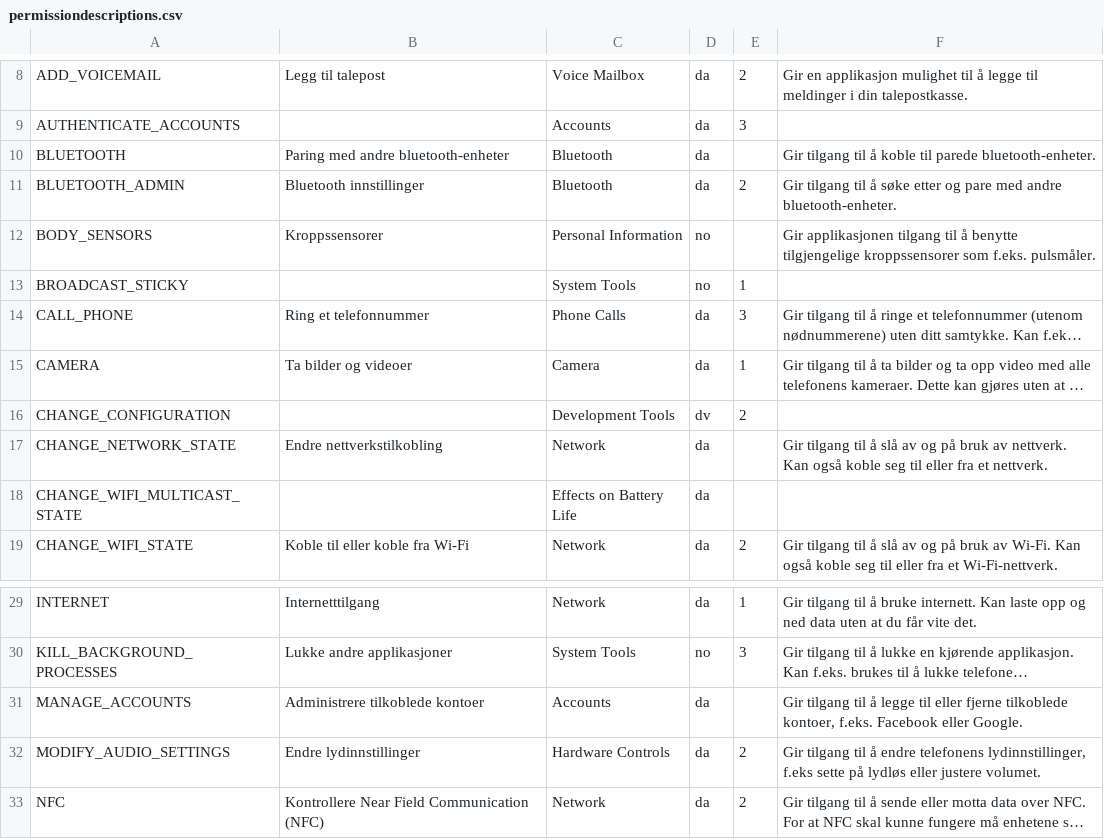
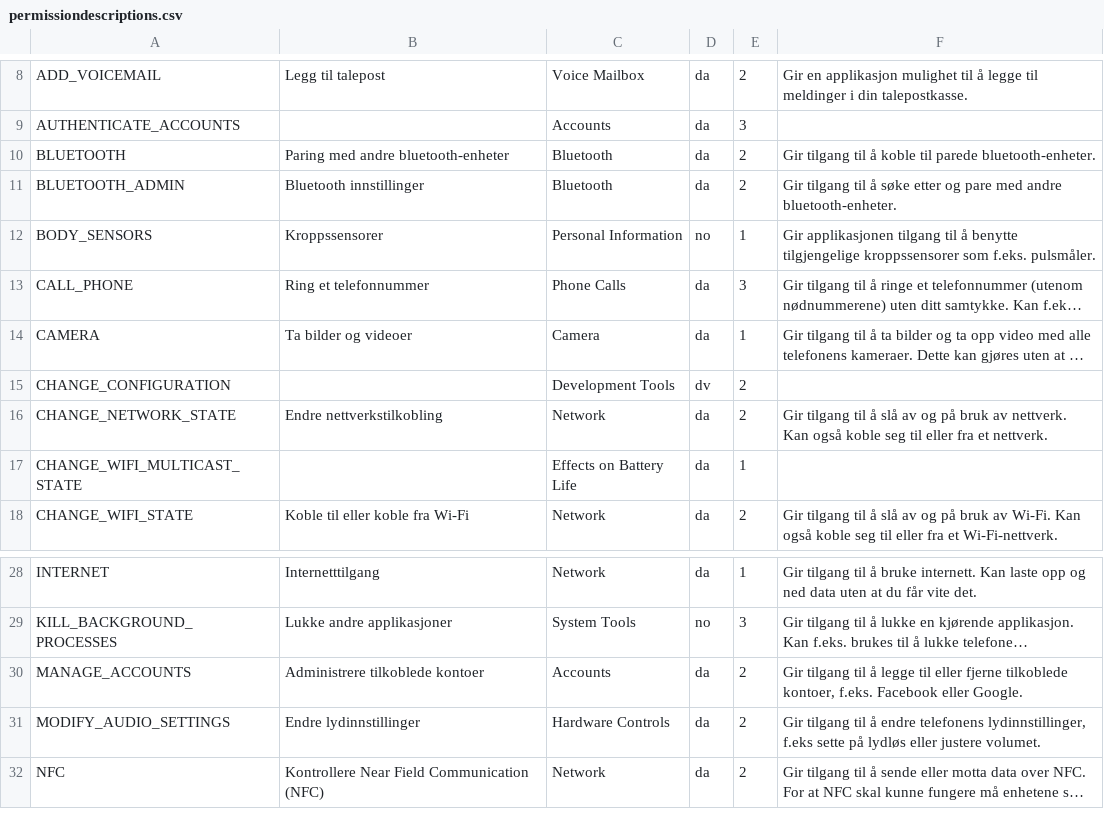
Before and after one commit to sigurdfalk/WatchdogProd, a CSV file: app/src/main/assets/permissiondescriptions.csv, drawn as a sheet; only a part is shown, gaps mark what is left out; long unchanged cells end in …; removed rows and columns are numbered as before the commit, all else as after; the diff names each change by its address in the sheet, - before the commit and + after, or states it on an @@ line.

```diff
--- a/app/src/main/assets/permissiondescriptions.csv
+++ b/app/src/main/assets/permissiondescriptions.csv
-E10: (empty)
+E10: 2
-E12: (empty)
+E12: 1
-row 13: BROADCAST_STICKY |  | System Tools | no | 1
-E16: (empty)
+E16: 2
-E17: (empty)
+E17: 1
-E30: (empty)
+E30: 2
```
Also changed, not shown: 1 other file.
